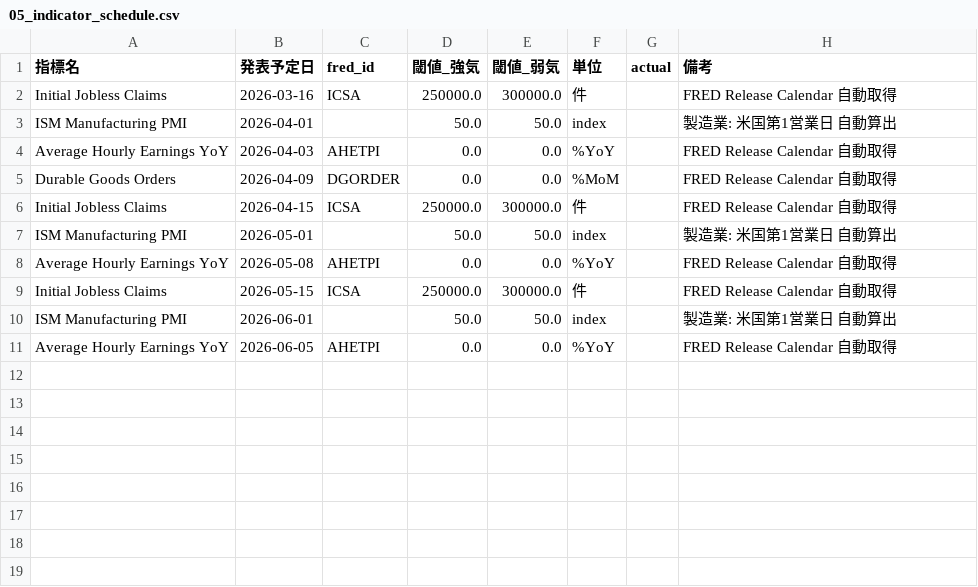
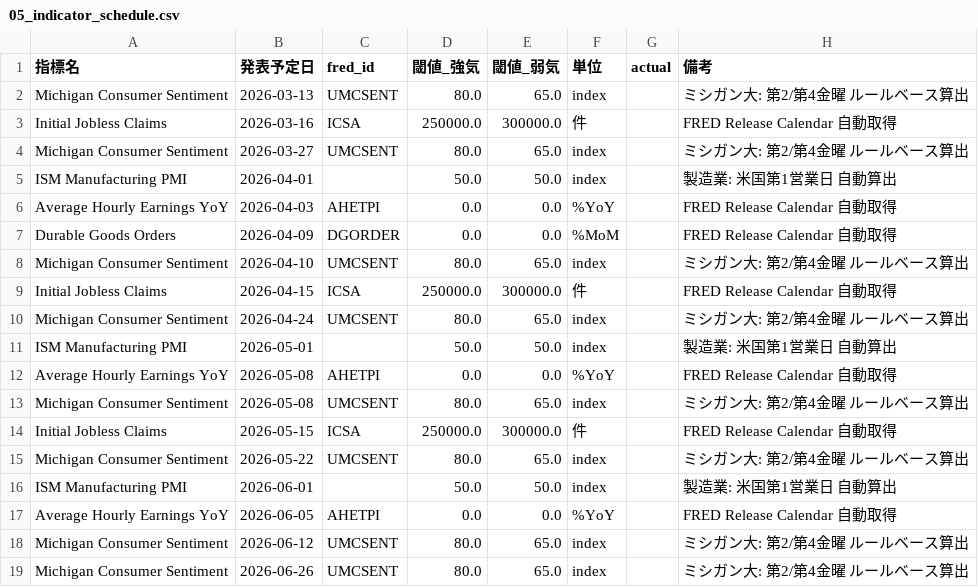
Before and after one commit to Koichi-Shigihara2/TANUKI-NEWS, a CSV file: data/05_indicator_schedule.csv, drawn as a sheet.

```diff
--- a/data/05_indicator_schedule.csv
+++ b/data/05_indicator_schedule.csv
@@ -1,3 +1,5 @@
 指標名,発表予定日,fred_id,閾値_強気,閾値_弱気,単位,actual,備考
+Michigan Consumer Sentiment,2026-03-13,UMCSENT,80.0,65.0,index,,ミシガン大: 第2/第4金曜 ルールベース算出
 Initial Jobless Claims,2026-03-16,ICSA,250000.0,300000.0,件,,FRED Release Calendar 自動取得
+Michigan Consumer Sentiment,2026-03-27,UMCSENT,80.0,65.0,index,,ミシガン大: 第2/第4金曜 ルールベース算出
 ISM Manufacturing PMI,2026-04-01,,50.0,50.0,index,,製造業: 米国第1営業日 自動算出
@@ -5,7 +7,13 @@ Average Hourly Earnings YoY,2026-04-03,AHETPI,0.0,0.0,%YoY,,FRED Release Calenda
 Durable Goods Orders,2026-04-09,DGORDER,0.0,0.0,%MoM,,FRED Release Calendar 自動取得
+Michigan Consumer Sentiment,2026-04-10,UMCSENT,80.0,65.0,index,,ミシガン大: 第2/第4金曜 ルールベース算出
 Initial Jobless Claims,2026-04-15,ICSA,250000.0,300000.0,件,,FRED Release Calendar 自動取得
+Michigan Consumer Sentiment,2026-04-24,UMCSENT,80.0,65.0,index,,ミシガン大: 第2/第4金曜 ルールベース算出
 ISM Manufacturing PMI,2026-05-01,,50.0,50.0,index,,製造業: 米国第1営業日 自動算出
 Average Hourly Earnings YoY,2026-05-08,AHETPI,0.0,0.0,%YoY,,FRED Release Calendar 自動取得
+Michigan Consumer Sentiment,2026-05-08,UMCSENT,80.0,65.0,index,,ミシガン大: 第2/第4金曜 ルールベース算出
 Initial Jobless Claims,2026-05-15,ICSA,250000.0,300000.0,件,,FRED Release Calendar 自動取得
+Michigan Consumer Sentiment,2026-05-22,UMCSENT,80.0,65.0,index,,ミシガン大: 第2/第4金曜 ルールベース算出
 ISM Manufacturing PMI,2026-06-01,,50.0,50.0,index,,製造業: 米国第1営業日 自動算出
 Average Hourly Earnings YoY,2026-06-05,AHETPI,0.0,0.0,%YoY,,FRED Release Calendar 自動取得
+Michigan Consumer Sentiment,2026-06-12,UMCSENT,80.0,65.0,index,,ミシガン大: 第2/第4金曜 ルールベース算出
+Michigan Consumer Sentiment,2026-06-26,UMCSENT,80.0,65.0,index,,ミシガン大: 第2/第4金曜 ルールベース算出
```
Also changed, not shown: 1 other file.
